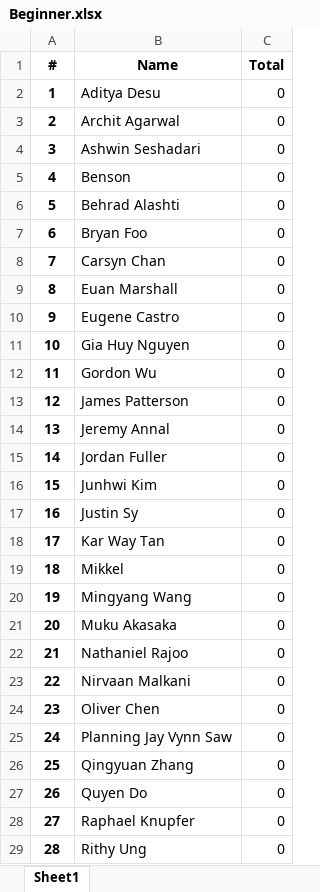
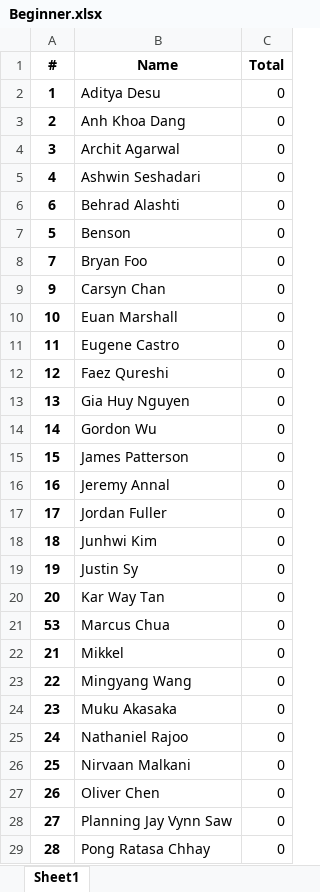
Before and after one commit to QTS-UniMelb/poker-tournament-leaderboard, an Excel workbook: public/res/leaderboards/Round 1/Beginner.xlsx, sheet Sheet1, drawn as a sheet; only a part is shown; values as stored, in another font and other column widths than the file's, no borders; removed rows and columns are numbered as before the commit, all else as after; the diff covers the shown part only; the diff names each change by its address in the sheet, - before the commit and + after, or states it on an @@ line.

```diff
--- a/public/res/leaderboards/Round 1/Beginner.xlsx (sheet Sheet1)
+++ b/public/res/leaderboards/Round 1/Beginner.xlsx (sheet Sheet1)
-B3 (Name): Archit Agarwal
+B3 (Name): Anh Khoa Dang
-B4 (Name): Ashwin Seshadari
+B4 (Name): Archit Agarwal
-B5 (Name): Benson
+B5 (Name): Ashwin Seshadari
-row 6: 5 | Behrad Alashti | 0
-B6 (Name): Bryan Foo
+B6 (Name): Behrad Alashti
+row 7: 5 | Benson | 0
-B8 (Name): Carsyn Chan
+B8 (Name): Bryan Foo
-row 9: 8 | Euan Marshall | 0
-B9 (Name): Eugene Castro
+B9 (Name): Carsyn Chan
-B10 (Name): Gia Huy Nguyen
+B10 (Name): Euan Marshall
-B11 (Name): Gordon Wu
+B11 (Name): Eugene Castro
-B12 (Name): James Patterson
+B12 (Name): Faez Qureshi
-B13 (Name): Jeremy Annal
+B13 (Name): Gia Huy Nguyen
-B14 (Name): Jordan Fuller
+B14 (Name): Gordon Wu
-B15 (Name): Junhwi Kim
+B15 (Name): James Patterson
-B16 (Name): Justin Sy
+B16 (Name): Jeremy Annal
-B17 (Name): Kar Way Tan
+B17 (Name): Jordan Fuller
-B18 (Name): Mikkel
+B18 (Name): Junhwi Kim
-B19 (Name): Mingyang Wang
+B19 (Name): Justin Sy
-B20 (Name): Muku Akasaka
+B20 (Name): Kar Way Tan
+row 21: 53 | Marcus Chua | 0
-B22 (Name): Nathaniel Rajoo
+B22 (Name): Mikkel
-B23 (Name): Nirvaan Malkani
+B23 (Name): Mingyang Wang
-B24 (Name): Oliver Chen
+B24 (Name): Muku Akasaka
-B25 (Name): Planning Jay Vynn Saw
+B25 (Name): Nathaniel Rajoo
-B26 (Name): Qingyuan Zhang
+B26 (Name): Nirvaan Malkani
-B27 (Name): Quyen Do
+B27 (Name): Oliver Chen
-B28 (Name): Raphael Knupfer
+B28 (Name): Planning Jay Vynn Saw
-B29 (Name): Rithy Ung
+B29 (Name): Pong Ratasa Chhay
```
Also changed, not shown: 10 added rows and 14 edited cells elsewhere in this sheet, public/res/leaderboards/Round 1/Advanced.xlsx, 2 other files.
